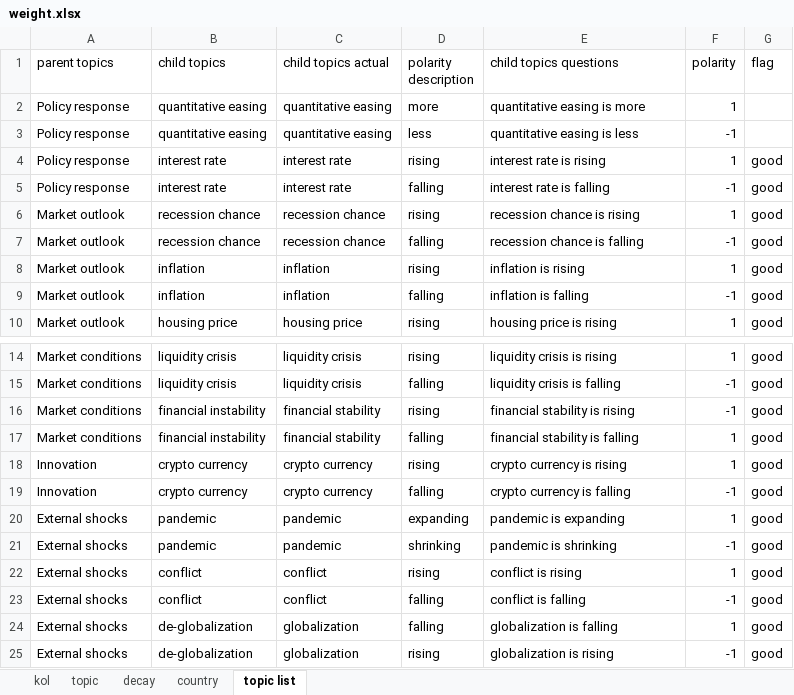
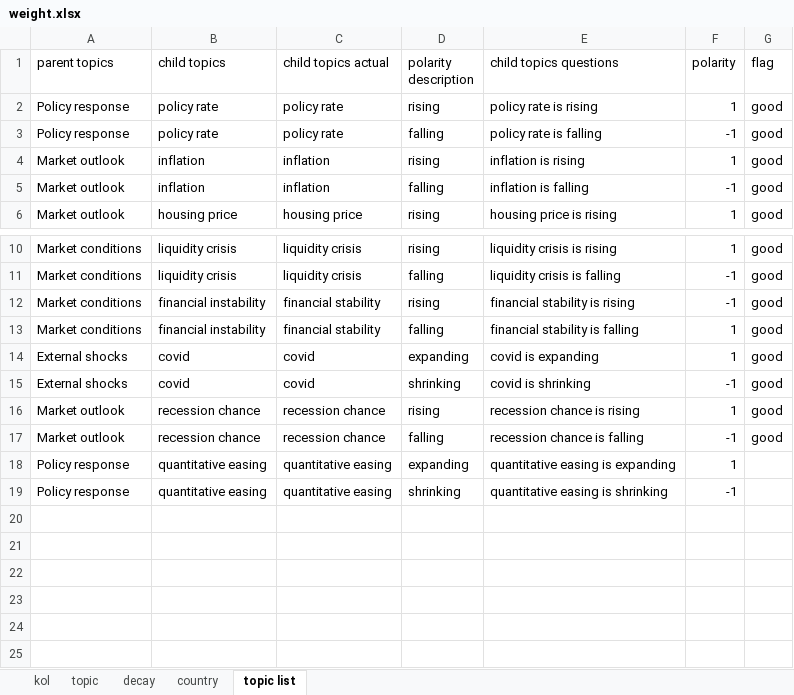
Before and after one commit to joyyuan89/KOL_model, an Excel workbook: INPUT/reference_tables/weight.xlsx, sheet topic list, drawn as a sheet; only a part is shown, gaps mark what is left out; values as stored, in another font and other column widths than the file's, no borders; conditional formats not drawn; removed rows and columns are numbered as before the commit, all else as after; the diff names each change by its address in the sheet, - before the commit and + after, or states it on an @@ line.

```diff
--- a/INPUT/reference_tables/weight.xlsx (sheet topic list)
+++ b/INPUT/reference_tables/weight.xlsx (sheet topic list)
-row 2: Policy response | quantitative easing | quantitative easing | more | quantitative easing is more | 1
-row 3: Policy response | quantitative easing | quantitative easing | less | quantitative easing is less | -1
-B2:B3 (child topics): interest rate
+B2:B3 (child topics): policy rate
-C2:C3 (child topics actual): interest rate
+C2:C3 (child topics actual): policy rate
-E2 (child topics questions): interest rate is rising
+E2 (child topics questions): policy rate is rising
-E3 (child topics questions): interest rate is falling
+E3 (child topics questions): policy rate is falling
-row 6: Market outlook | recession chance | recession chance | rising | recession chance is rising | 1 | good
-row 7: Market outlook | recession chance | recession chance | falling | recession chance is falling | -1 | good
-row 18: Innovation | crypto currency | crypto currency | rising | crypto currency is rising | 1 | good
-row 19: Innovation | crypto currency | crypto currency | falling | crypto currency is falling | -1 | good
-B14:B15 (child topics): pandemic
+B14:B15 (child topics): covid
-C14:C15 (child topics actual): pandemic
+C14:C15 (child topics actual): covid
-E14 (child topics questions): pandemic is expanding
+E14 (child topics questions): covid is expanding
-E15 (child topics questions): pandemic is shrinking
+E15 (child topics questions): covid is shrinking
-A16:A17 (parent topics): External shocks
+A16:A17 (parent topics): Market outlook
-B16:B17 (child topics): conflict
+B16:B17 (child topics): recession chance
-C16:C17 (child topics actual): conflict
+C16:C17 (child topics actual): recession chance
-E16 (child topics questions): conflict is rising
+E16 (child topics questions): recession chance is rising
-E17 (child topics questions): conflict is falling
+E17 (child topics questions): recession chance is falling
-row 24: External shocks | de-globalization | globalization | falling | globalization is falling | 1 | good
-row 25: External shocks | de-globalization | globalization | rising | globalization is rising | -1 | good
+row 18: Policy response | quantitative easing | quantitative easing | expanding | quantitative easing is expanding | 1
+row 19: Policy response | quantitative easing | quantitative easing | shrinking | quantitative easing is shrinking | -1
```
Also changed, not shown: sheet country, formulas that keep their value, 8 other files.
